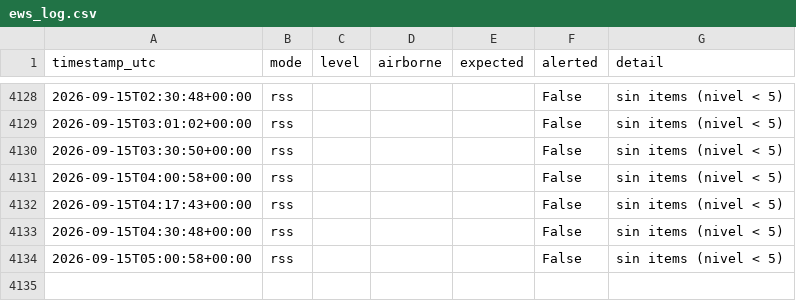
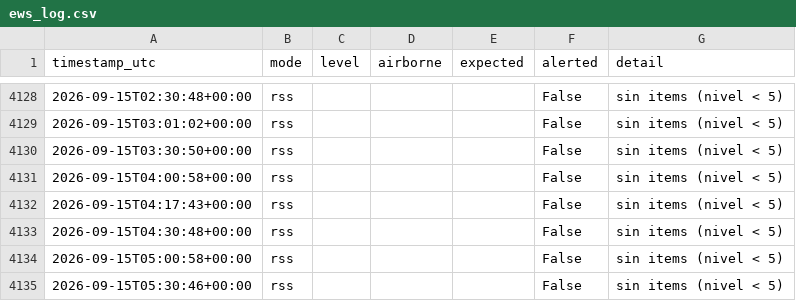
Before and after one commit to torresl-cmyk/EWS-Monitor, a CSV file: ews_log.csv, drawn as a sheet; only a part is shown, gaps mark what is left out.

Commit message:
ews: update state/log

```diff
--- a/ews_log.csv
+++ b/ews_log.csv
@@ -4134 +4134,2 @@ timestamp_utc,mode,level,airborne,expected,alerted,detail
 2026-09-15T05:00:58+00:00,rss,,,,False,sin items (nivel < 5)
+2026-09-15T05:30:46+00:00,rss,,,,False,sin items (nivel < 5)
```
